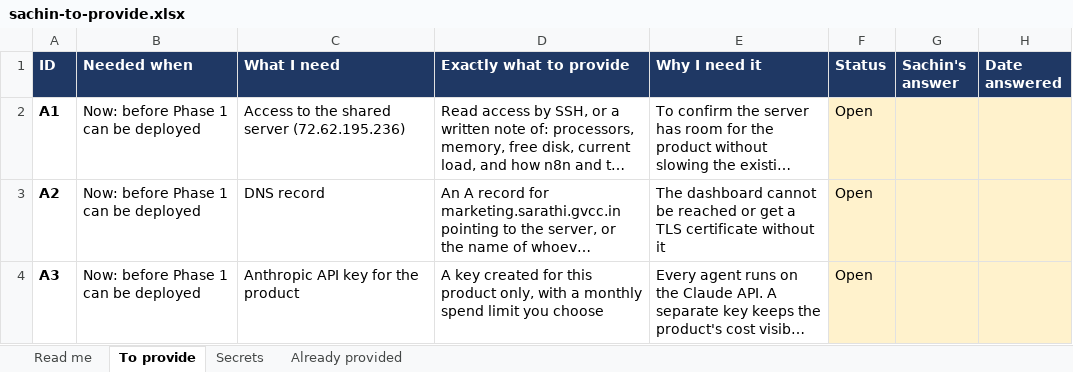
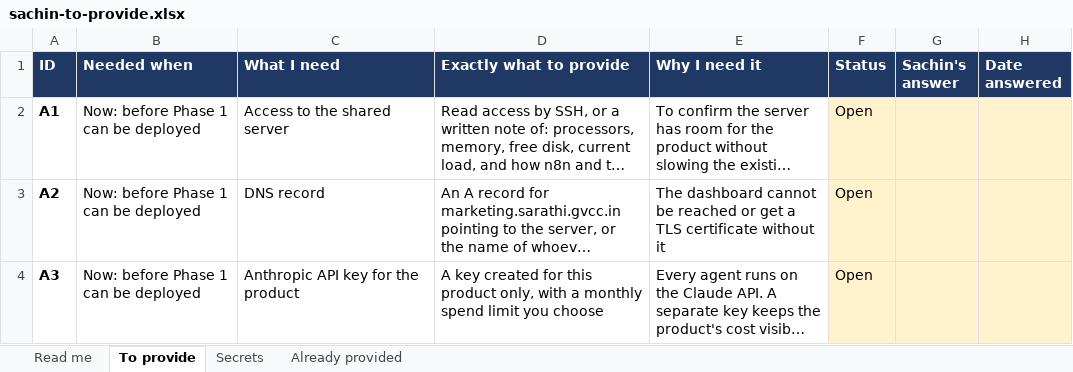
Before and after one commit to sachinkuber/marketing.sarathi.gvcc.in, an Excel workbook: docs/sachin-to-provide.xlsx, sheet To provide, drawn as a sheet; only a part is shown; long unchanged cells end in …; values as stored, in another font and other column widths than the file's, no borders; conditional formats not drawn; the diff names each change by its address in the sheet, - before the commit and + after, or states it on an @@ line.

```diff
--- a/docs/sachin-to-provide.xlsx (sheet To provide)
+++ b/docs/sachin-to-provide.xlsx (sheet To provide)
-C2 (What I need): Access to the shared server (72.62.195.236)
+C2 (What I need): Access to the shared server
```
Also changed, not shown: sheet Read me, 6 other files.
